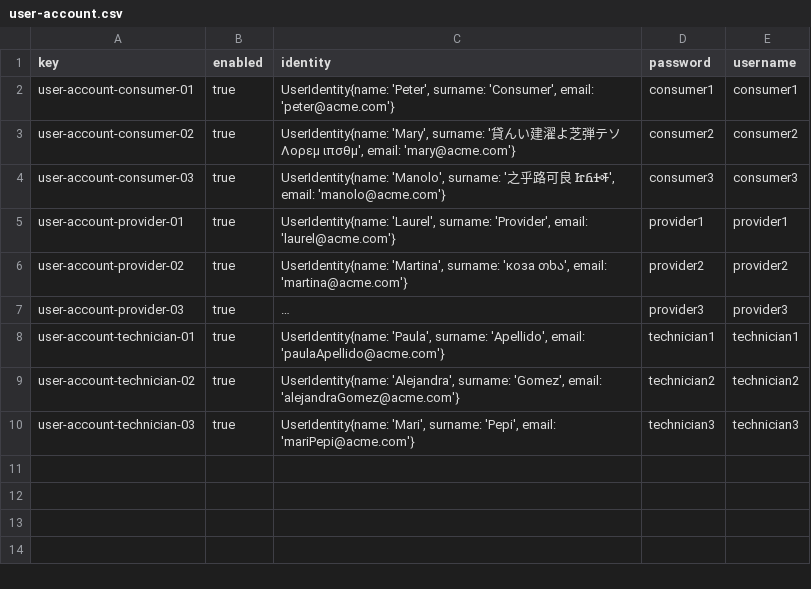
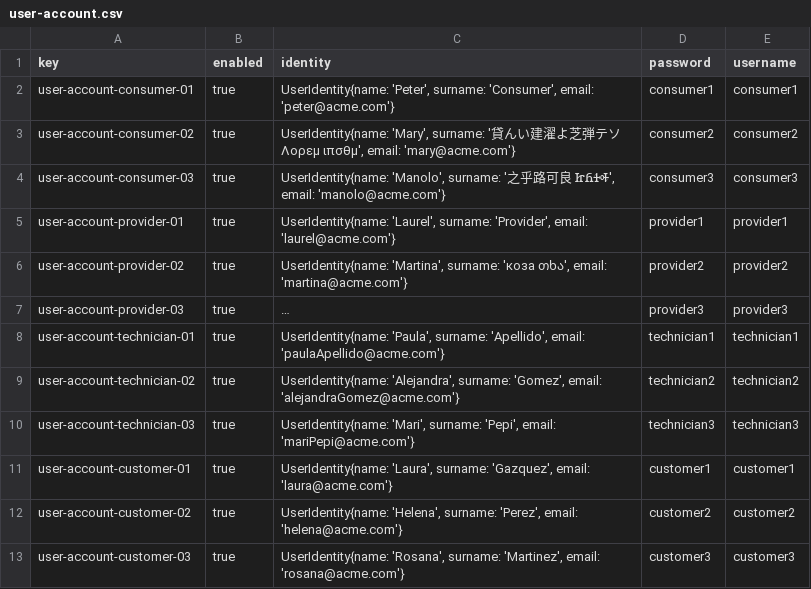
Before and after one commit to paugonpae67/Acme-ANS, a CSV file: src/main/resources/WEB-INF/data/sample/user-account.csv, drawn as a sheet; long unchanged cells end in …; the diff names each change by its address in the sheet, - before the commit and + after, or states it on an @@ line.

Commit message:
feat: añadidos datos de prueba de customer
Customer1 customer2 y customer 3 con sus respectivos datos cada uno

```diff
--- a/src/main/resources/WEB-INF/data/sample/user-account.csv
+++ b/src/main/resources/WEB-INF/data/sample/user-account.csv
+row 11: user-account-customer-01 | true | UserIdentity{name: 'Laura', surname: 'Gazquez', email: 'laura@acme.com'} | customer1 | customer1
+row 12: user-account-customer-02 | true | UserIdentity{name: 'Helena', surname: 'Perez', email: 'helena@acme.com'} | customer2 | customer2
+row 13: user-account-customer-03 | true | UserIdentity{name: 'Rosana', surname: 'Martinez', email: 'rosana@acme.com'} | customer3 | customer3
```
Also changed, not shown: 1 other file.
